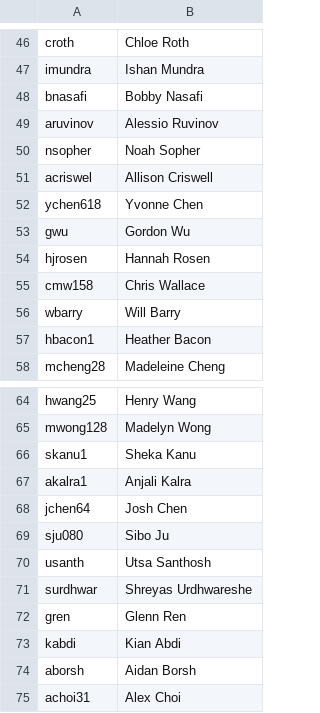
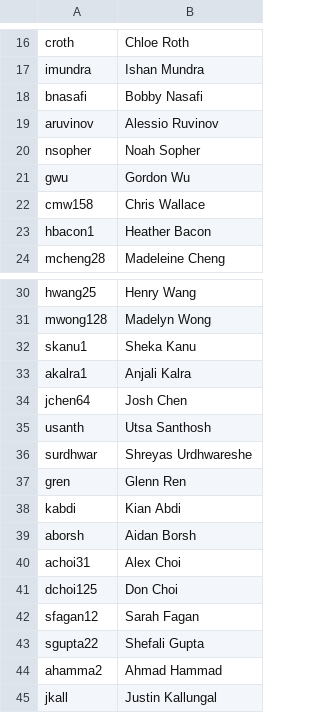
Before and after one commit to AKPsi-OT/akpsi_vote_server, a CSV file: static/ids.csv, drawn as a sheet; only a part is shown, gaps mark what is left out; the shorter side is filled out with more unchanged rows; the diff covers the shown part only.

```diff
--- a/static/ids.csv
+++ b/static/ids.csv
@@ -50,8 +20,4 @@ aruvinov, Alessio Ruvinov
 nsopher, Noah Sopher
-acriswel, Allison Criswell
-ychen618, Yvonne Chen
 gwu, Gordon Wu
-hjrosen, Hannah Rosen
 cmw158, Chris Wallace
-wbarry, Will Barry
 hbacon1, Heather Bacon
@@ -68,3 +34,2 @@ akalra1, Anjali Kalra
 jchen64, Josh Chen
-sju080, Sibo Ju
 usanth, Utsa Santhosh
```
Also changed, not shown: 30 removed rows elsewhere in this file.
